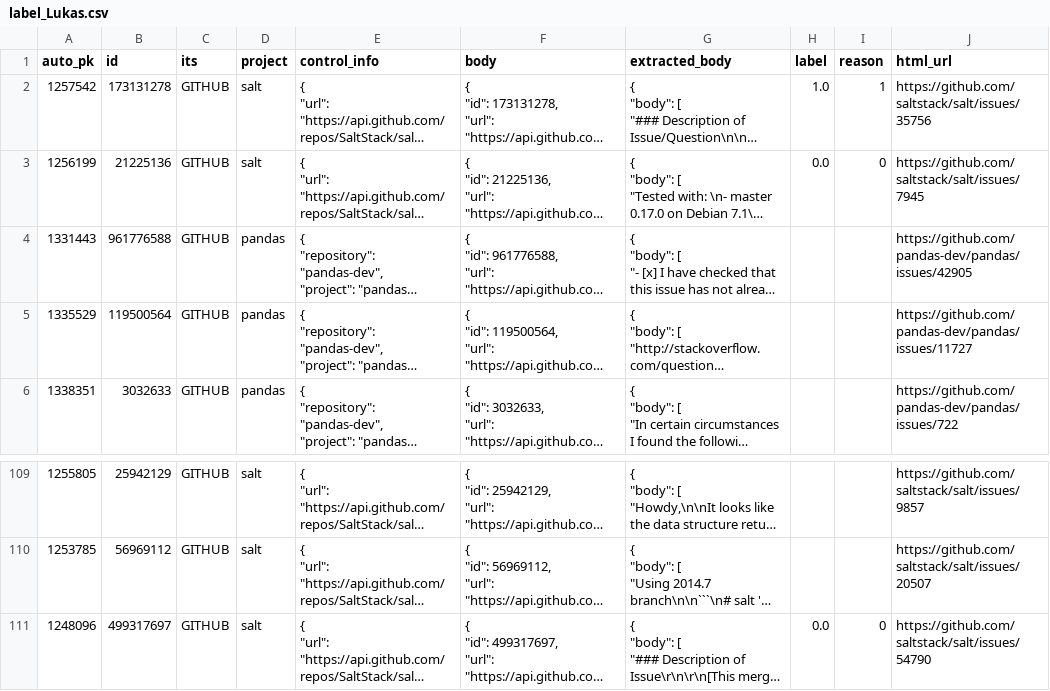
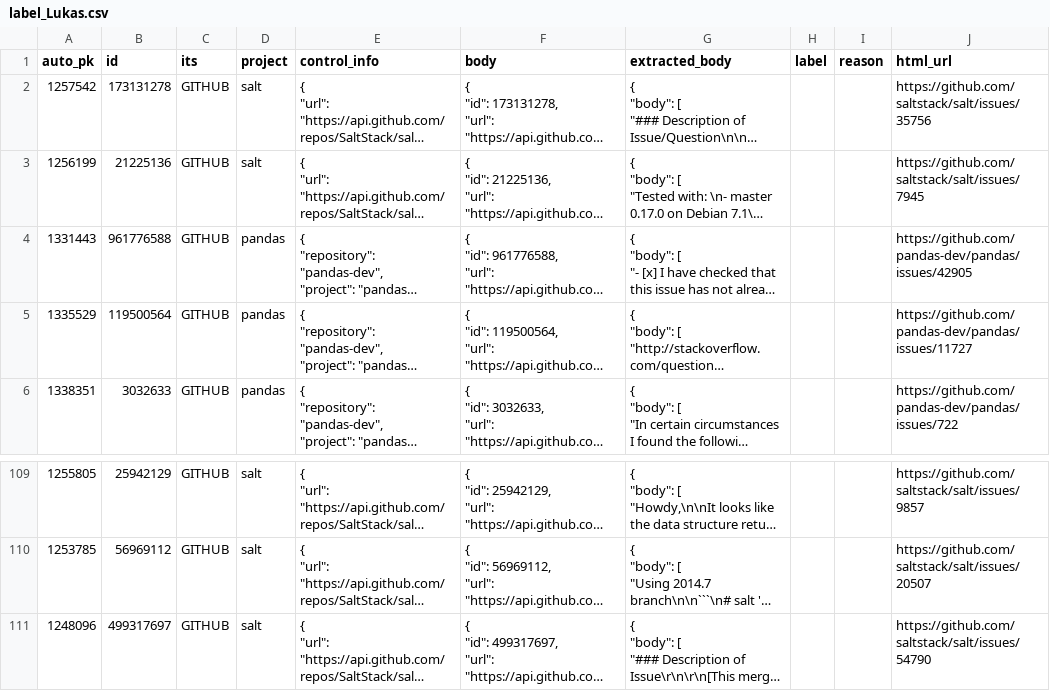
Before and after one commit to ttasnim68/LLM_label_app, a CSV file: dataset/label_Lukas.csv, drawn as a sheet; only a part is shown, gaps mark what is left out; long unchanged cells end in …; the diff names each change by its address in the sheet, - before the commit and + after, or states it on an @@ line.

```diff
--- a/dataset/label_Lukas.csv
+++ b/dataset/label_Lukas.csv
-H2 (label): 1.0
+H2 (label): (empty)
-I2 (reason): 1
+I2 (reason): (empty)
-H3 (label): 0.0
+H3 (label): (empty)
-I3 (reason): 0
+I3 (reason): (empty)
-H111 (label): 0.0
+H111 (label): (empty)
-I111 (reason): 0
+I111 (reason): (empty)
```
